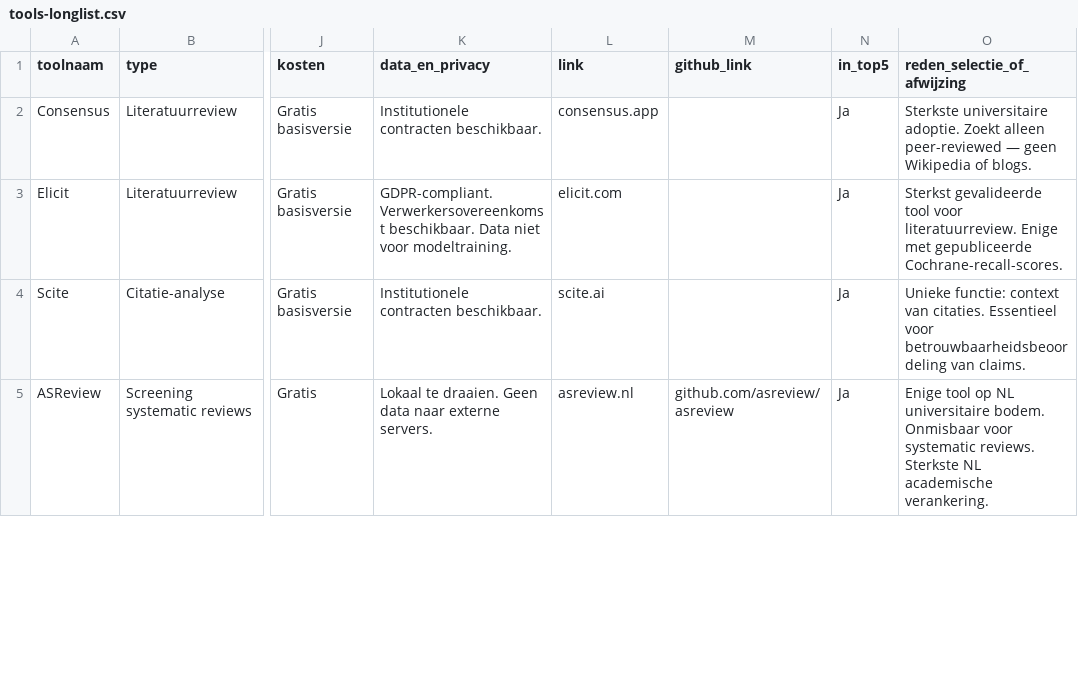
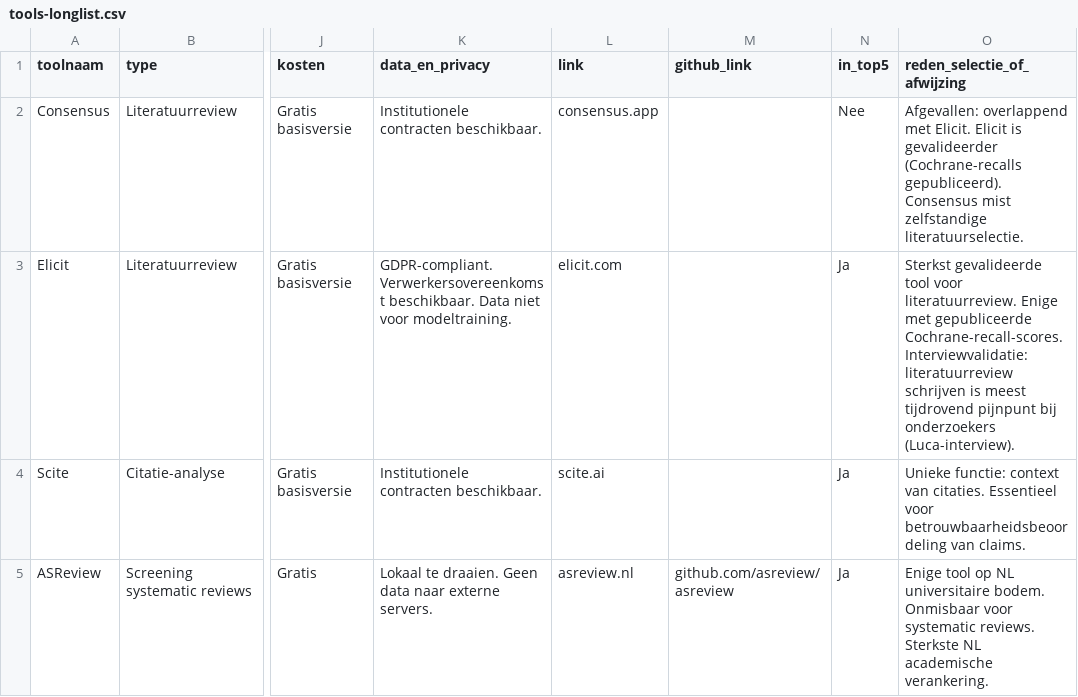
Before and after one commit to Windesheim-A-I-Support/Inventarisatie-kleine-AI-toepassingen-binnen-het-team, a CSV file: data/tools-longlist.csv, drawn as a sheet; only a part is shown, gaps mark what is left out; the diff covers the shown part only; the diff names each change by its address in the sheet, - before the commit and + after, or states it on an @@ line.

```diff
--- a/data/tools-longlist.csv
+++ b/data/tools-longlist.csv
-N2 (in_top5): Ja
+N2 (in_top5): Nee
-O2 (reden_selectie_of_afwijzing): Sterkste universitaire adoptie. Zoekt alleen peer-reviewed — geen Wikipedia of blogs.
+O2 (reden_selectie_of_afwijzing): Afgevallen: overlappend met Elicit. Elicit is gevalideerder (Cochrane-recalls gepubliceerd). Consensus mist zelfstandige literatuurselectie.
-O3 (reden_selectie_of_afwijzing): …gepubliceerde Cochrane-recall-scores.
+O3 (reden_selectie_of_afwijzing): …gepubliceerde Cochrane-recall-scores. Interviewvalidatie: literatuurreview schrijven is meest tijdrovend pijnpunt bij onderzoekers (Luca-interview).
```
Also changed, not shown: 10 edited cells elsewhere in this file.
